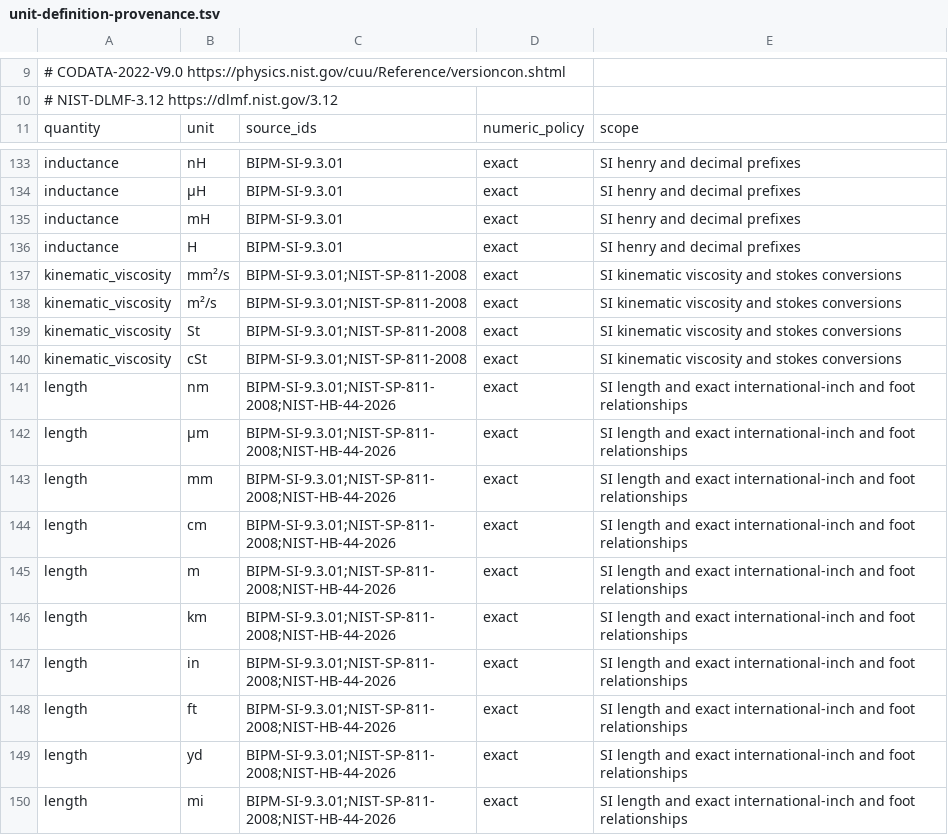
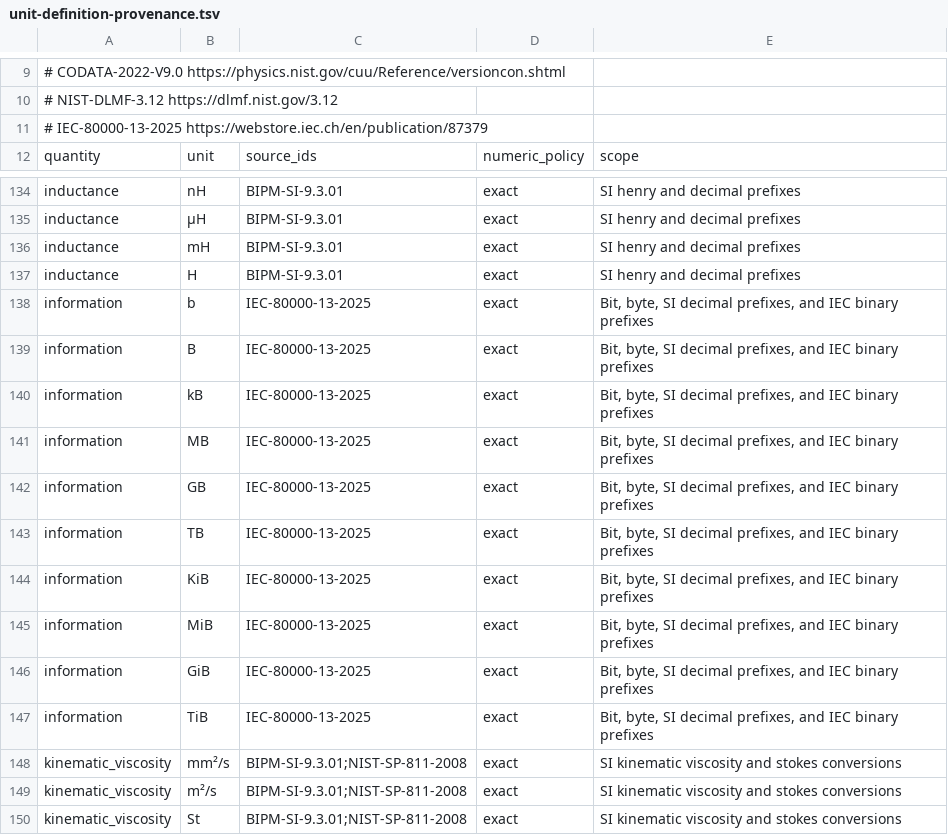
Before and after one commit to qubit-ltd/rs-measure, a TSV file: docs/unit-definition-provenance.tsv, drawn as a sheet; only a part is shown, gaps mark what is left out; the shorter side is filled out with more unchanged rows.

Commit message:
feat(information): add exact information measurements

```diff
--- a/docs/unit-definition-provenance.tsv
+++ b/docs/unit-definition-provenance.tsv
@@ -10,2 +10,3 @@
 # NIST-DLMF-3.12 https://dlmf.nist.gov/3.12
+# IEC-80000-13-2025 https://webstore.iec.ch/en/publication/87379
 quantity	unit	source_ids	numeric_policy	scope
@@ -136,2 +137,12 @@ inductance	mH	BIPM-SI-9.3.01	exact	SI henry and decimal prefixes
 inductance	H	BIPM-SI-9.3.01	exact	SI henry and decimal prefixes
+information	b	IEC-80000-13-2025	exact	Bit, byte, SI decimal prefixes, and IEC binary prefixes
+information	B	IEC-80000-13-2025	exact	Bit, byte, SI decimal prefixes, and IEC binary prefixes
+information	kB	IEC-80000-13-2025	exact	Bit, byte, SI decimal prefixes, and IEC binary prefixes
+information	MB	IEC-80000-13-2025	exact	Bit, byte, SI decimal prefixes, and IEC binary prefixes
+information	GB	IEC-80000-13-2025	exact	Bit, byte, SI decimal prefixes, and IEC binary prefixes
+information	TB	IEC-80000-13-2025	exact	Bit, byte, SI decimal prefixes, and IEC binary prefixes
+information	KiB	IEC-80000-13-2025	exact	Bit, byte, SI decimal prefixes, and IEC binary prefixes
+information	MiB	IEC-80000-13-2025	exact	Bit, byte, SI decimal prefixes, and IEC binary prefixes
+information	GiB	IEC-80000-13-2025	exact	Bit, byte, SI decimal prefixes, and IEC binary prefixes
+information	TiB	IEC-80000-13-2025	exact	Bit, byte, SI decimal prefixes, and IEC binary prefixes
 kinematic_viscosity	mm²/s	BIPM-SI-9.3.01;NIST-SP-811-2008	exact	SI kinematic viscosity and stokes conversions
```
Also changed, not shown: 20 other files.
